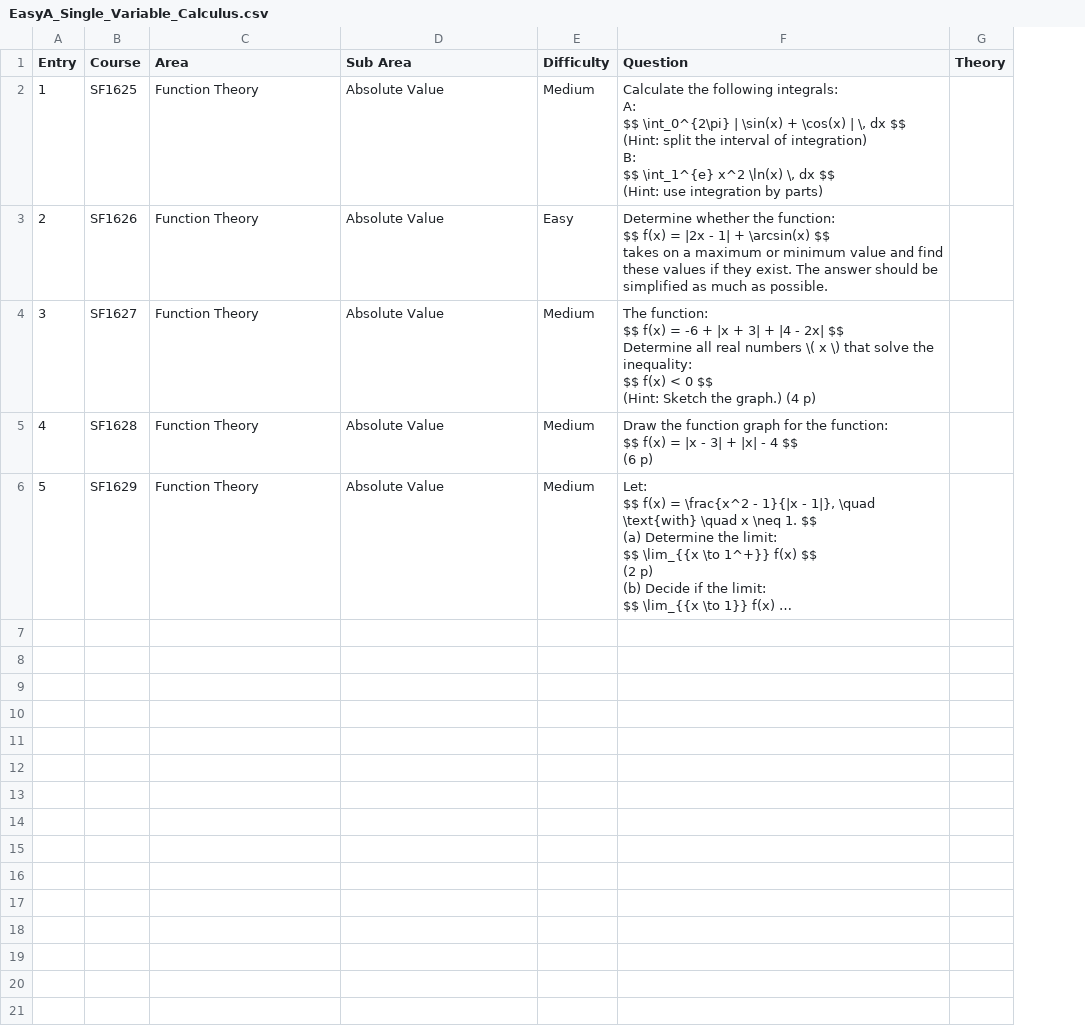
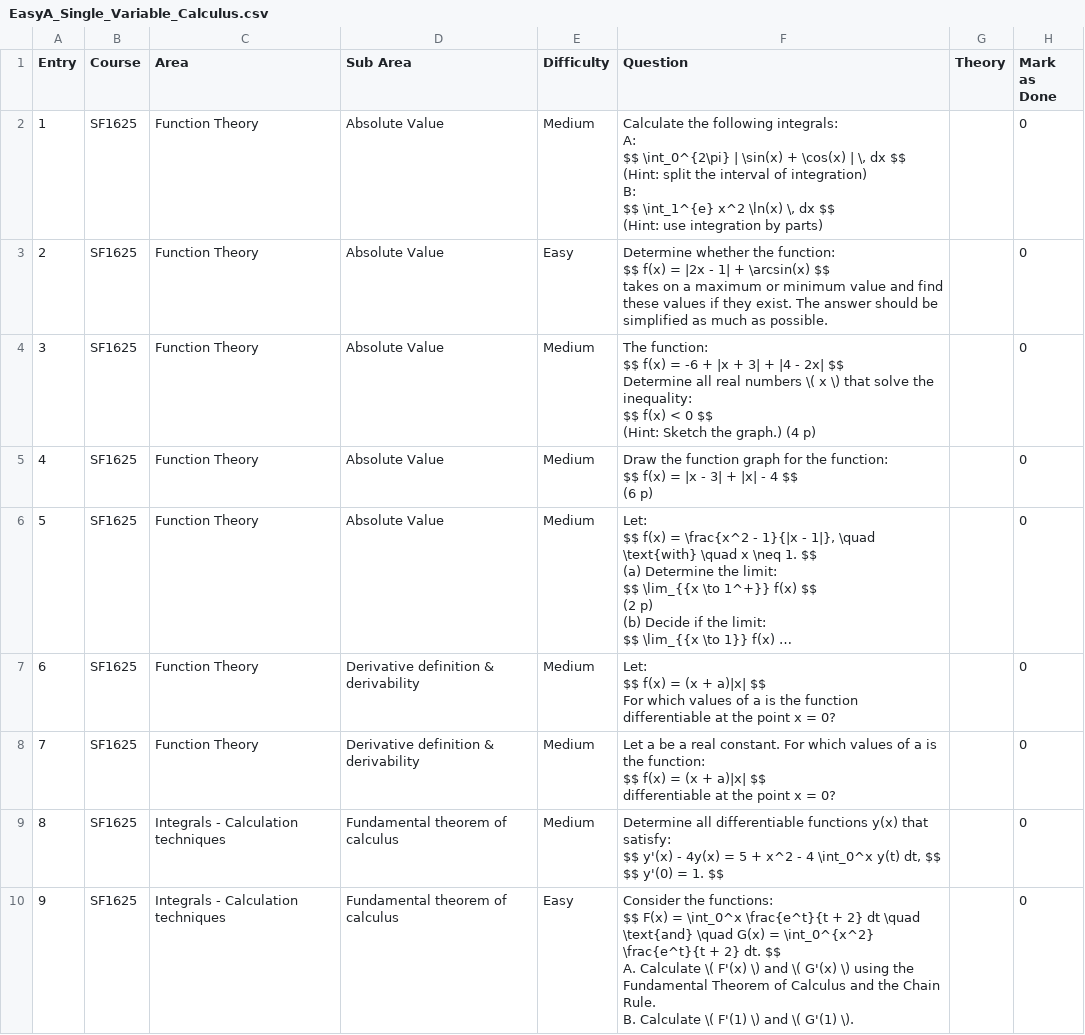
Before and after one commit to Fonz13/EasyA, a CSV file: db/EasyA_Single_Variable_Calculus.csv, drawn as a sheet; long unchanged cells end in …; ↵ is a line break in a cell; the diff names each change by its address in the sheet, - before the commit and + after, or states it on an @@ line.

```diff
--- a/db/EasyA_Single_Variable_Calculus.csv
+++ b/db/EasyA_Single_Variable_Calculus.csv
+column H (Mark as Done), rows 2-6: all 0
-B3 (Course): SF1626
+B3 (Course): SF1625
-B4 (Course): SF1627
+B4 (Course): SF1625
-B5 (Course): SF1628
+B5 (Course): SF1625
-B6 (Course): SF1629
+B6 (Course): SF1625
+row 7: 6 | SF1625 | Function Theory | Derivative definition & derivability | Medium | Let: ↵ $$ f(x) = (x + a)|x| $$ ↵ For which values of a is the function differentiable at the point x = 0? |  | 0
+row 8: 7 | SF1625 | Function Theory | Derivative definition & derivability | Medium | Let a be a real constant. For which values of a is the function: ↵ $$ f(x) = (x + a)|x| $$ ↵ differentiable at the point x = 0? |  | 0
+row 9: 8 | SF1625 | Integrals - Calculation techniques | Fundamental theorem of calculus | Medium | Determine all differentiable functions y(x) that satisfy: ↵ $$ y'(x) - 4y(x) = 5 + x^2 - 4 \int_0^x y(t) dt, $$ ↵ $$ y'(0) = 1. $$ |  | 0
+row 10: 9 | SF1625 | Integrals - Calculation techniques | Fundamental theorem of calculus | Easy | Consider the functions: ↵ $$ F(x) = \int_0^x \frac{e^t}{t + 2} dt \quad \text{and} \quad G(x) = \int_0^{x^2} \frac{e^t}{t + 2} dt. $$ ↵ A. Calculate \( F'(x) \) and \( G'(x) \) using the Fundamental Theorem of Calculus and the Chain Rule. ↵ B. Calculate \( F'(1) \) and \( G'(1) \). |  | 0
```
Also changed, not shown: 3 other files.
